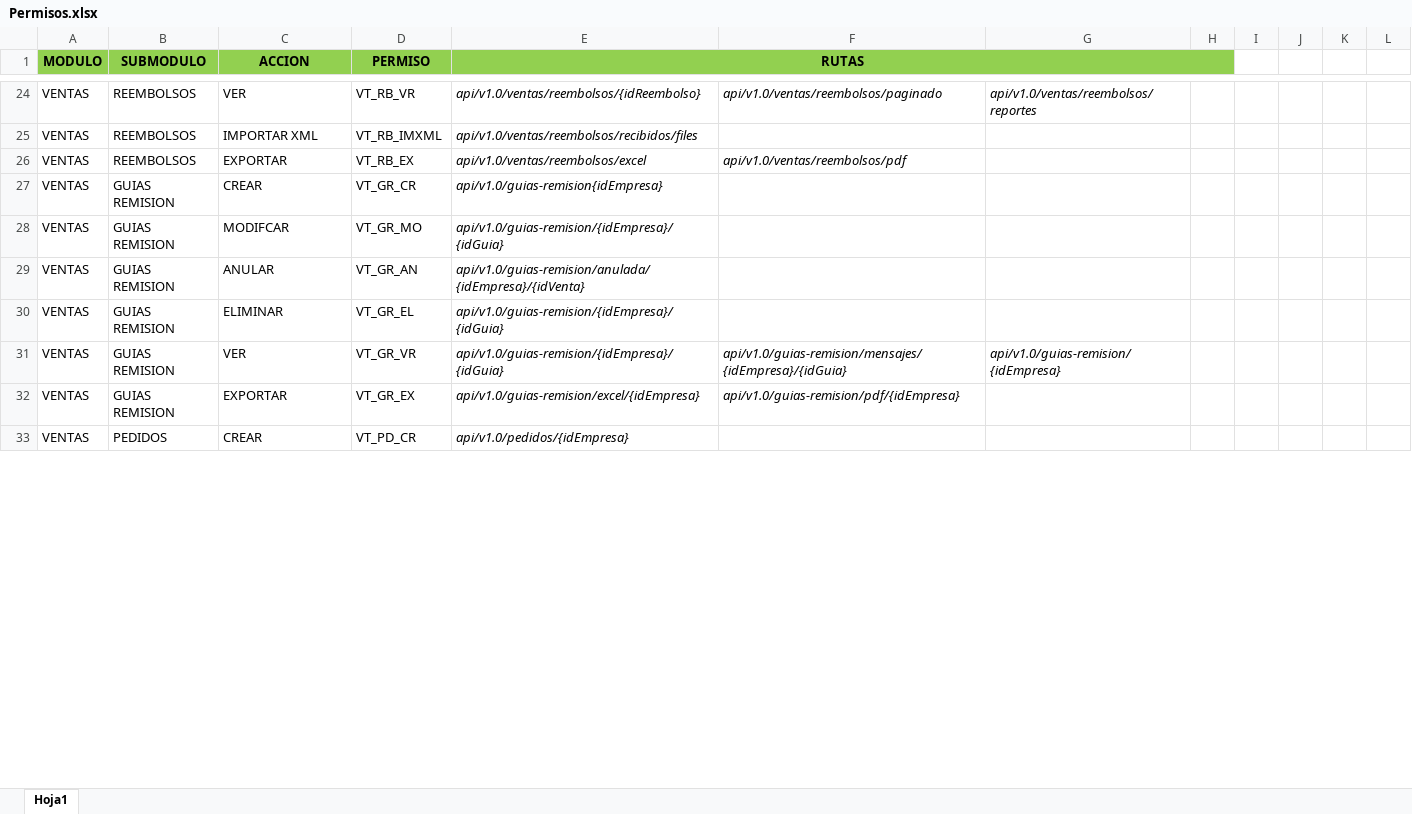
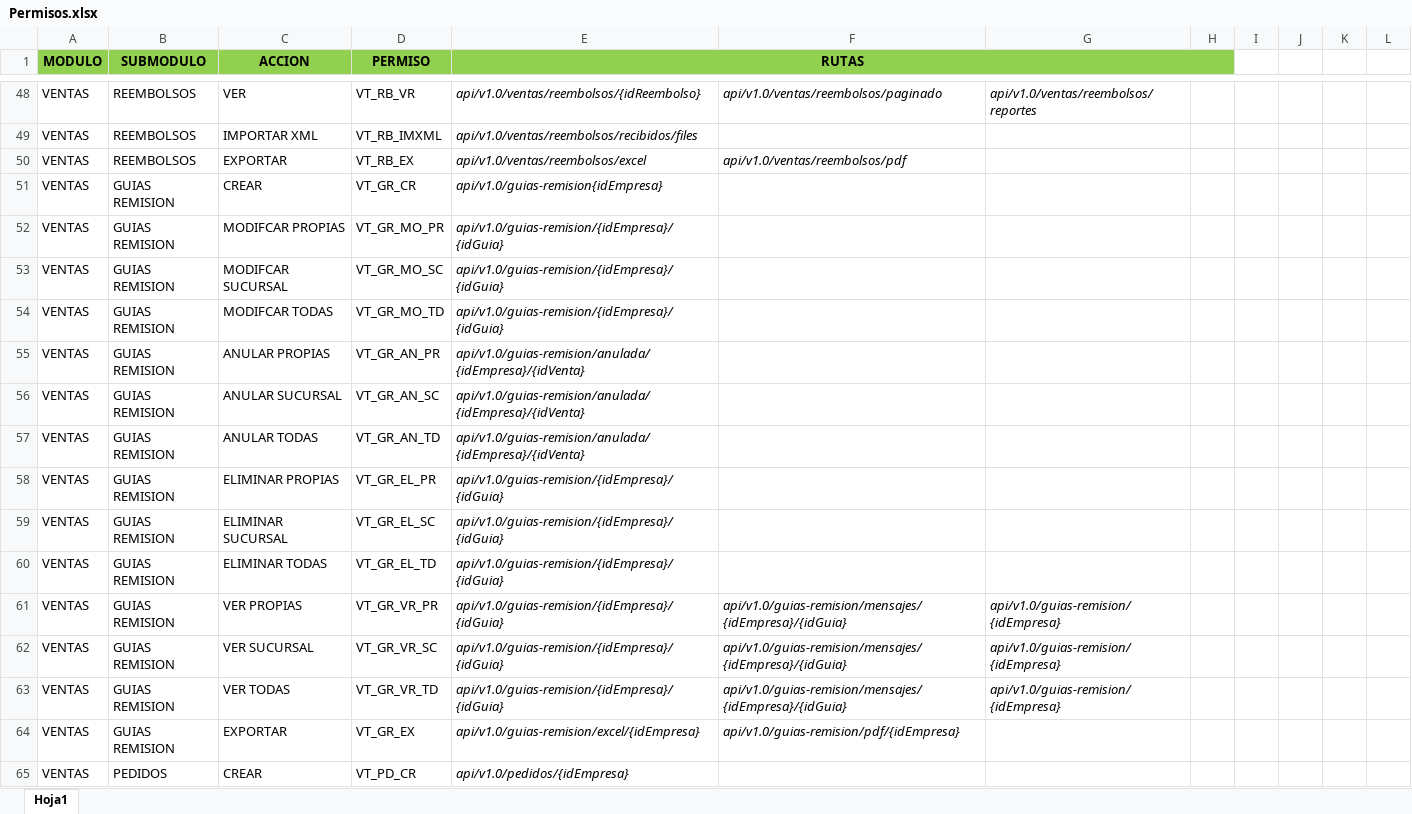
Before and after one commit to sistemas593/calero-app-desktop, an Excel workbook: api/src/main/resources/Permisos.xlsx, sheet Hoja1, drawn as a sheet; only a part is shown, gaps mark what is left out; values as stored, in another font and other column widths than the file's, no borders; addresses are those after the commit; the diff covers the shown part only; the diff names each change by its address in the sheet, - before the commit and + after, or states it on an @@ line.

Commit message:
add: permisos controller ventas.

```diff
--- a/api/src/main/resources/Permisos.xlsx (sheet Hoja1)
+++ b/api/src/main/resources/Permisos.xlsx (sheet Hoja1)
+row 52: VENTAS | GUIAS REMISION | MODIFCAR PROPIAS | VT_GR_MO_PR | api/v1.0/guias-remision/{idEmpresa}/{idGuia}
+row 53: VENTAS | GUIAS REMISION | MODIFCAR SUCURSAL | VT_GR_MO_SC | api/v1.0/guias-remision/{idEmpresa}/{idGuia}
-C54 (ACCION): MODIFCAR
+C54 (ACCION): MODIFCAR TODAS
-D54 (PERMISO): VT_GR_MO
+D54 (PERMISO): VT_GR_MO_TD
+row 55: VENTAS | GUIAS REMISION | ANULAR PROPIAS | VT_GR_AN_PR | api/v1.0/guias-remision/anulada/{idEmpresa}/{idVenta}
+row 56: VENTAS | GUIAS REMISION | ANULAR SUCURSAL | VT_GR_AN_SC | api/v1.0/guias-remision/anulada/{idEmpresa}/{idVenta}
-C57 (ACCION): ANULAR
+C57 (ACCION): ANULAR TODAS
-D57 (PERMISO): VT_GR_AN
+D57 (PERMISO): VT_GR_AN_TD
+row 58: VENTAS | GUIAS REMISION | ELIMINAR PROPIAS | VT_GR_EL_PR | api/v1.0/guias-remision/{idEmpresa}/{idGuia}
+row 59: VENTAS | GUIAS REMISION | ELIMINAR SUCURSAL | VT_GR_EL_SC | api/v1.0/guias-remision/{idEmpresa}/{idGuia}
-C60 (ACCION): ELIMINAR
+C60 (ACCION): ELIMINAR TODAS
-D60 (PERMISO): VT_GR_EL
+D60 (PERMISO): VT_GR_EL_TD
+row 61: VENTAS | GUIAS REMISION | VER PROPIAS | VT_GR_VR_PR | api/v1.0/guias-remision/{idEmpresa}/{idGuia} | api/v1.0/guias-remision/mensajes/{idEmpresa}/{idGuia} | api/v1.0/guias-remision/{idEmpresa}
+row 62: VENTAS | GUIAS REMISION | VER SUCURSAL | VT_GR_VR_SC | api/v1.0/guias-remision/{idEmpresa}/{idGuia} | api/v1.0/guias-remision/mensajes/{idEmpresa}/{idGuia} | api/v1.0/guias-remision/{idEmpresa}
-C63 (ACCION): VER
+C63 (ACCION): VER TODAS
-D63 (PERMISO): VT_GR_VR
+D63 (PERMISO): VT_GR_VR_TD
```
Also changed, not shown: 130 added rows, 7 removed rows, 101 edited cells and cell formats elsewhere in this sheet, 38 other files.
